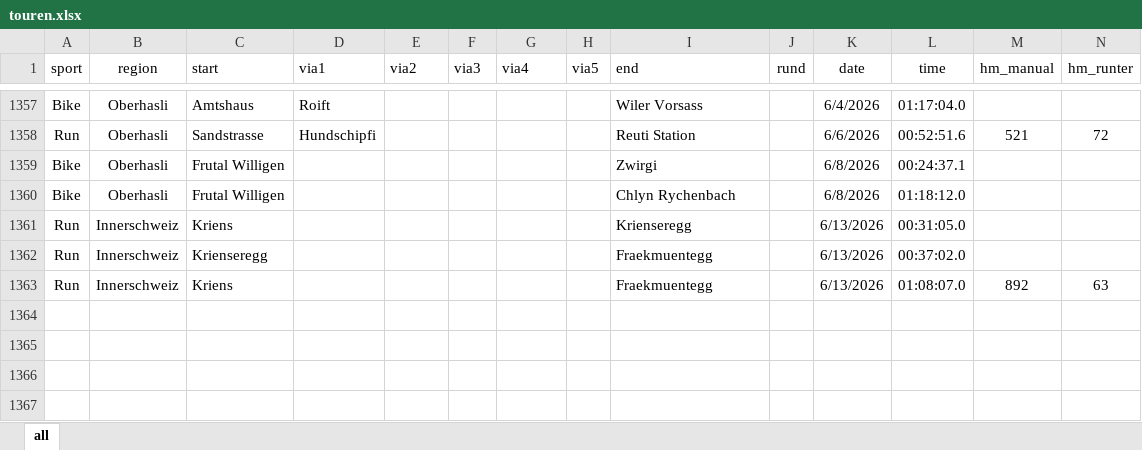
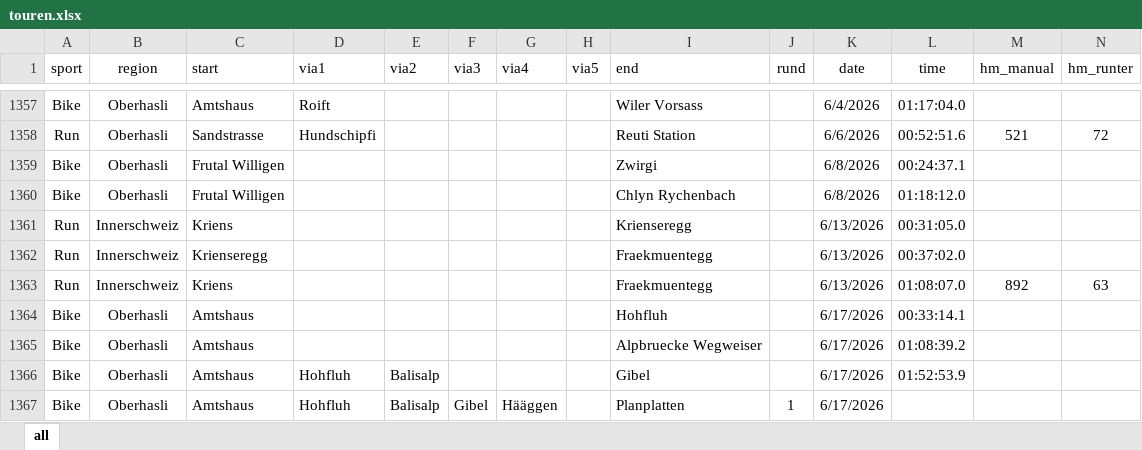
Before and after one commit to rufi77/sport, an Excel workbook: data/touren.xlsx, sheet all, drawn as a sheet; only a part is shown, gaps mark what is left out; values as stored, in another font and other column widths than the file's, no borders; conditional formats not drawn; rows hold the shown columns only; the diff names each change by its address in the sheet, - before the commit and + after, or states it on an @@ line.

```diff
--- a/data/touren.xlsx (sheet all)
+++ b/data/touren.xlsx (sheet all)
+row 1364: Bike | Oberhasli | Amtshaus |  |  |  |  |  | Hohfluh |  | 6/17/2026 | 00:33:14.1
+row 1365: Bike | Oberhasli | Amtshaus |  |  |  |  |  | Alpbruecke Wegweiser |  | 6/17/2026 | 01:08:39.2
+row 1366: Bike | Oberhasli | Amtshaus | Hohfluh | Balisalp |  |  |  | Gibel |  | 6/17/2026 | 01:52:53.9
+row 1367: Bike | Oberhasli | Amtshaus | Hohfluh | Balisalp | Gibel | Hääggen |  | Planplatten | 1 | 6/17/2026
```
Also changed, not shown: 18 other files.
